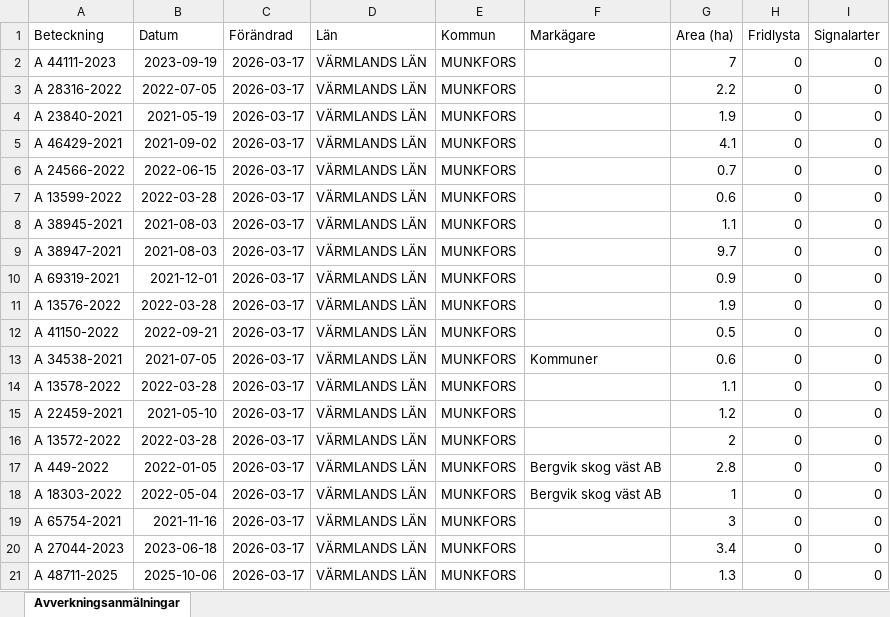
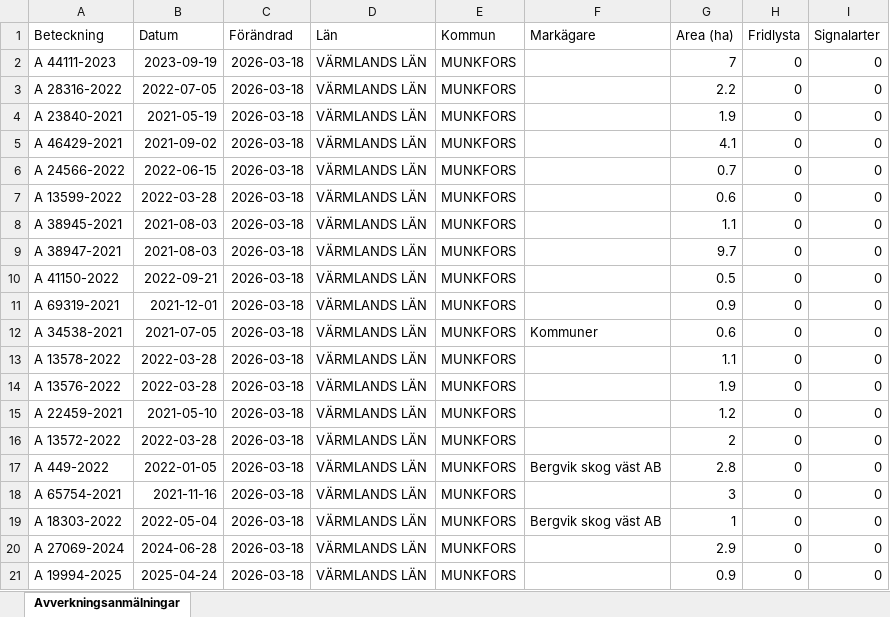
Before and after one commit to klasma/Logging_1762, an Excel workbook: Översikt MUNKFORS.xlsx, sheet Avverkningsanmälningar, drawn as a sheet; only a part is shown; values as stored, in another font and other column widths than the file's, no borders; the diff covers the shown part only; the diff names each change by its address in the sheet, - before the commit and + after, or states it on an @@ line.

```diff
--- a/Översikt MUNKFORS.xlsx (sheet Avverkningsanmälningar)
+++ b/Översikt MUNKFORS.xlsx (sheet Avverkningsanmälningar)
-C2:C21 (Förändrad): 2026-03-17
+C2:C21 (Förändrad): 2026-03-18
-A10 (Beteckning): A 69319-2021
+A10 (Beteckning): A 41150-2022
-B10 (Datum): 2021-12-01
+B10 (Datum): 2022-09-21
-G10 (Area (ha)): 0.9
+G10 (Area (ha)): 0.5
-A11 (Beteckning): A 13576-2022
+A11 (Beteckning): A 69319-2021
-B11 (Datum): 2022-03-28
+B11 (Datum): 2021-12-01
-G11 (Area (ha)): 1.9
+G11 (Area (ha)): 0.9
-A12 (Beteckning): A 41150-2022
+A12 (Beteckning): A 34538-2021
-B12 (Datum): 2022-09-21
+B12 (Datum): 2021-07-05
-F12 (Markägare): (empty)
+F12 (Markägare): Kommuner
-G12 (Area (ha)): 0.5
+G12 (Area (ha)): 0.6
-A13 (Beteckning): A 34538-2021
+A13 (Beteckning): A 13578-2022
-B13 (Datum): 2021-07-05
+B13 (Datum): 2022-03-28
-F13 (Markägare): Kommuner
+F13 (Markägare): (empty)
-G13 (Area (ha)): 0.6
+G13 (Area (ha)): 1.1
-A14 (Beteckning): A 13578-2022
+A14 (Beteckning): A 13576-2022
-G14 (Area (ha)): 1.1
+G14 (Area (ha)): 1.9
-A18 (Beteckning): A 18303-2022
+A18 (Beteckning): A 65754-2021
-B18 (Datum): 2022-05-04
+B18 (Datum): 2021-11-16
-F18 (Markägare): Bergvik skog väst AB
+F18 (Markägare): (empty)
-G18 (Area (ha)): 1
+G18 (Area (ha)): 3
-A19 (Beteckning): A 65754-2021
+A19 (Beteckning): A 18303-2022
-B19 (Datum): 2021-11-16
+B19 (Datum): 2022-05-04
-F19 (Markägare): (empty)
+F19 (Markägare): Bergvik skog väst AB
-G19 (Area (ha)): 3
+G19 (Area (ha)): 1
-A20 (Beteckning): A 27044-2023
+A20 (Beteckning): A 27069-2024
-B20 (Datum): 2023-06-18
+B20 (Datum): 2024-06-28
-G20 (Area (ha)): 3.4
+G20 (Area (ha)): 2.9
-A21 (Beteckning): A 48711-2025
+A21 (Beteckning): A 19994-2025
-B21 (Datum): 2025-10-06
+B21 (Datum): 2025-04-24
-G21 (Area (ha)): 1.3
+G21 (Area (ha)): 0.9
```
Also changed, not shown: 331 edited cells elsewhere in this sheet, artfynd/A 44111-2023 artfynd.xlsx, 5 other files.
